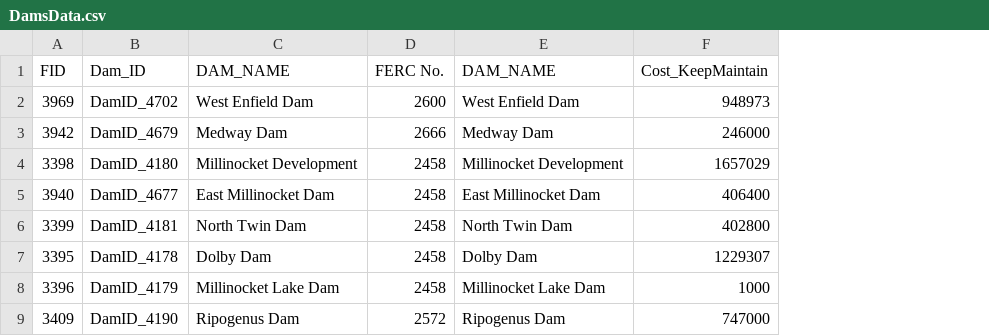
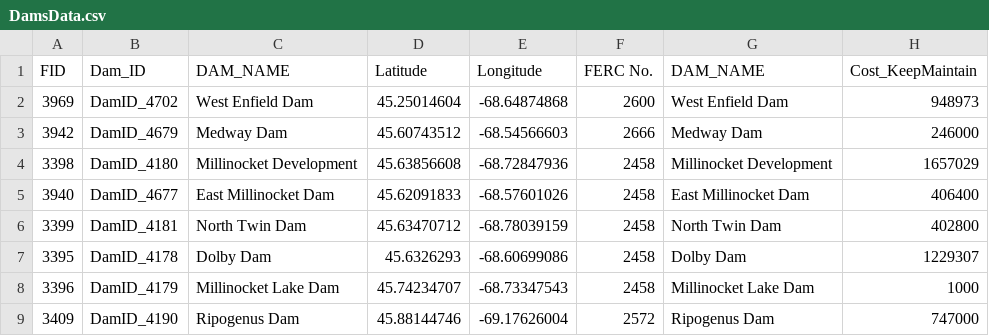
Before and after one commit to dams-mcda/Dams-MCDA, a CSV file: src/dams_mcda/DamsData.csv, drawn as a sheet; only a part is shown; the diff names each change by its address in the sheet, - before the commit and + after, or states it on an @@ line.

Commit message:
added lat/long data to DamsData and updated plots.R

```diff
--- a/src/dams_mcda/DamsData.csv
+++ b/src/dams_mcda/DamsData.csv
+column D (Latitude), rows 2-9: 45.25014604 | 45.60743512 | 45.63856608 | 45.62091833 | 45.63470712 | 45.6326293 | 45.74234707 | 45.88144746
+column E (Longitude), rows 2-9: -68.64874868 | -68.54566603 | -68.72847936 | -68.57601026 | -68.78039159 | -68.60699086 | -68.73347543 | -69.17626004
```
Also changed, not shown: 1 other file.
